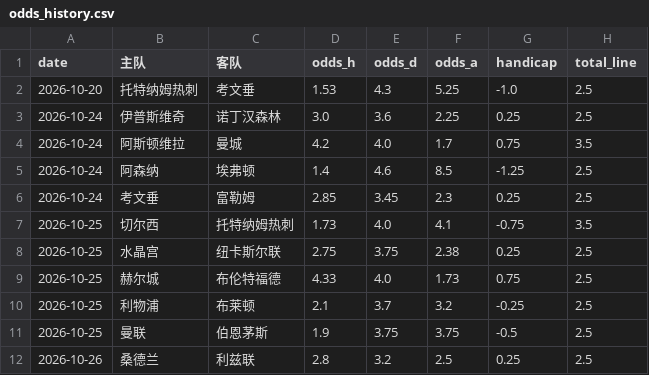
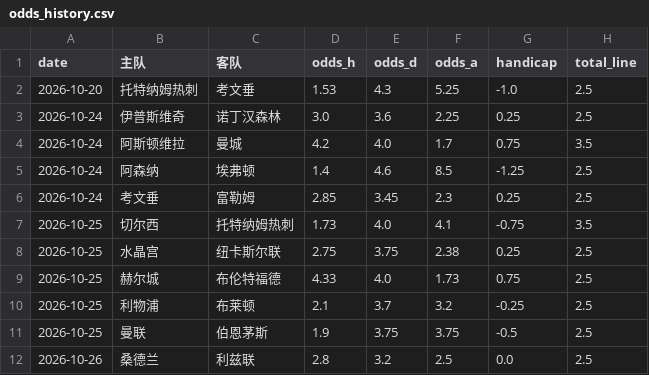
Before and after one commit to kejiqun/epl-prediction, a CSV file: odds_history.csv, drawn as a sheet.

```diff
--- a/odds_history.csv
+++ b/odds_history.csv
@@ -11,2 +11,2 @@
 2026-10-25,曼联,伯恩茅斯,1.9,3.75,3.75,-0.5,2.5
-2026-10-26,桑德兰,利兹联,2.8,3.2,2.5,0.25,2.5
+2026-10-26,桑德兰,利兹联,2.8,3.2,2.5,0.0,2.5
```
Also changed, not shown: predictions_log.csv, 4 other files.
